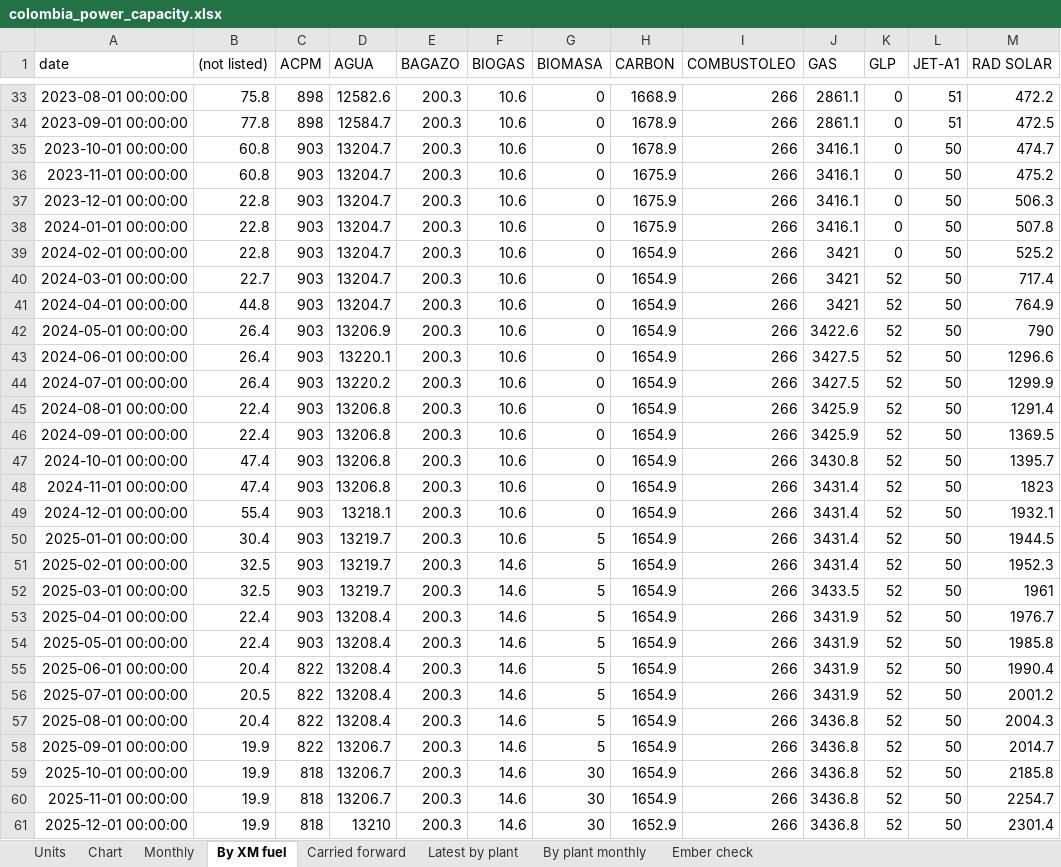
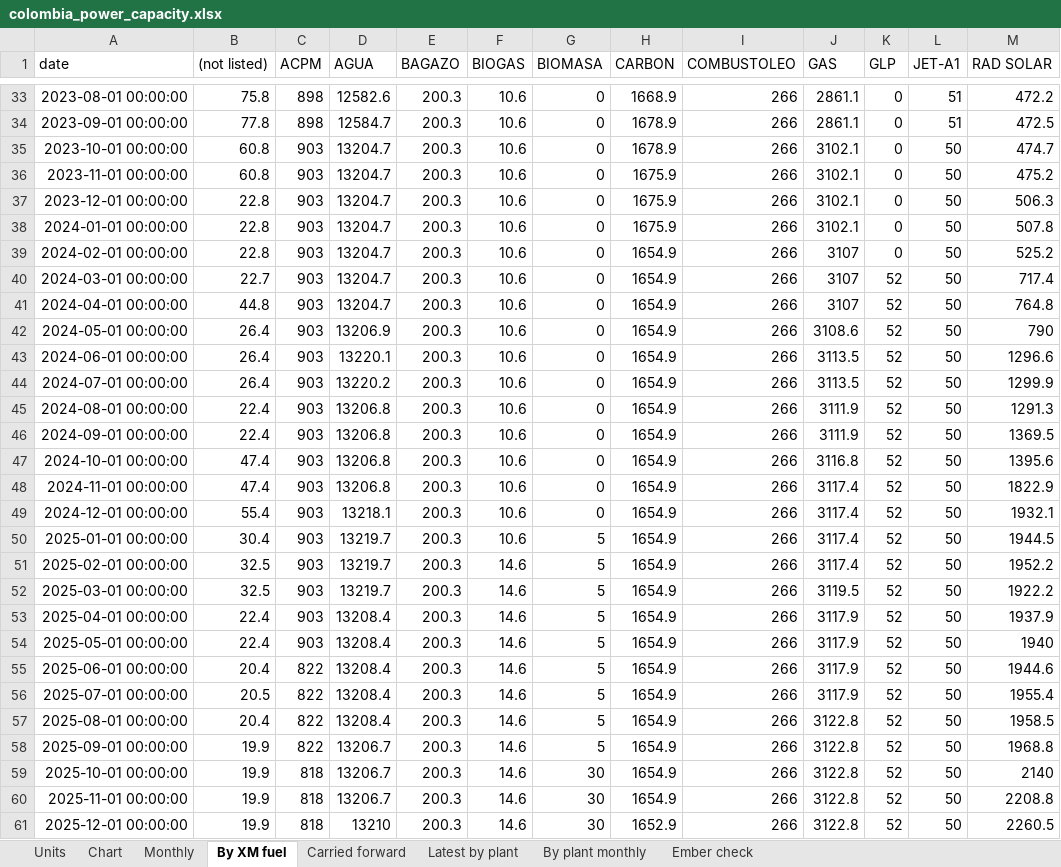
Before and after one commit to thomasdalton9/Energy-public, an Excel workbook: output/Data and Chart Outputs/colombia_power_capacity.xlsx, sheet By XM fuel, drawn as a sheet; only a part is shown, gaps mark what is left out; values as stored, in another font and other column widths than the file's, no borders; the diff covers the shown part only; the diff names each change by its address in the sheet, - before the commit and + after, or states it on an @@ line.

```diff
--- a/output/Data and Chart Outputs/colombia_power_capacity.xlsx (sheet By XM fuel)
+++ b/output/Data and Chart Outputs/colombia_power_capacity.xlsx (sheet By XM fuel)
-J35:J38 (GAS): 3416.1
+J35:J38 (GAS): 3102.1
-J39:J41 (GAS): 3421
+J39:J41 (GAS): 3107
-M41 (RAD SOLAR): 764.9
+M41 (RAD SOLAR): 764.8
-J42 (GAS): 3422.6
+J42 (GAS): 3108.6
-J43:J44 (GAS): 3427.5
+J43:J44 (GAS): 3113.5
-J45:J46 (GAS): 3425.9
+J45:J46 (GAS): 3111.9
-M45 (RAD SOLAR): 1291.4
+M45 (RAD SOLAR): 1291.3
-J47 (GAS): 3430.8
+J47 (GAS): 3116.8
-M47 (RAD SOLAR): 1395.7
+M47 (RAD SOLAR): 1395.6
-J48:J51 (GAS): 3431.4
+J48:J51 (GAS): 3117.4
-M48 (RAD SOLAR): 1823
+M48 (RAD SOLAR): 1822.9
-M51 (RAD SOLAR): 1952.3
+M51 (RAD SOLAR): 1952.2
-J52 (GAS): 3433.5
+J52 (GAS): 3119.5
-M52 (RAD SOLAR): 1961
+M52 (RAD SOLAR): 1922.2
-J53:J56 (GAS): 3431.9
+J53:J56 (GAS): 3117.9
-M53 (RAD SOLAR): 1976.7
+M53 (RAD SOLAR): 1937.9
-M54 (RAD SOLAR): 1985.8
+M54 (RAD SOLAR): 1940
-M55 (RAD SOLAR): 1990.4
+M55 (RAD SOLAR): 1944.6
-M56 (RAD SOLAR): 2001.2
+M56 (RAD SOLAR): 1955.4
-J57:J61 (GAS): 3436.8
+J57:J61 (GAS): 3122.8
-M57 (RAD SOLAR): 2004.3
+M57 (RAD SOLAR): 1958.5
-M58 (RAD SOLAR): 2014.7
+M58 (RAD SOLAR): 1968.8
-M59 (RAD SOLAR): 2185.8
+M59 (RAD SOLAR): 2140
-M60 (RAD SOLAR): 2254.7
+M60 (RAD SOLAR): 2208.8
-M61 (RAD SOLAR): 2301.4
+M61 (RAD SOLAR): 2260.5
```
Also changed, not shown: 17 edited cells elsewhere in this sheet, sheet Monthly, sheet Chart, sheet Latest by plant, sheet Carried forward, sheet Ember check, sheet Units, 1 other file.
